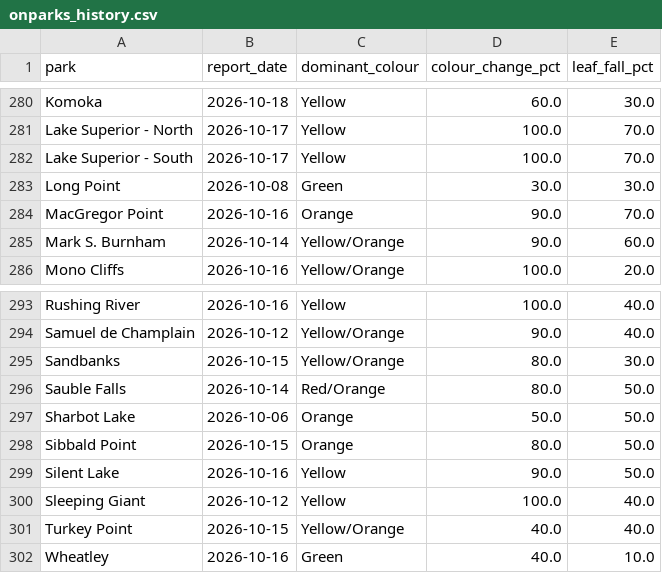
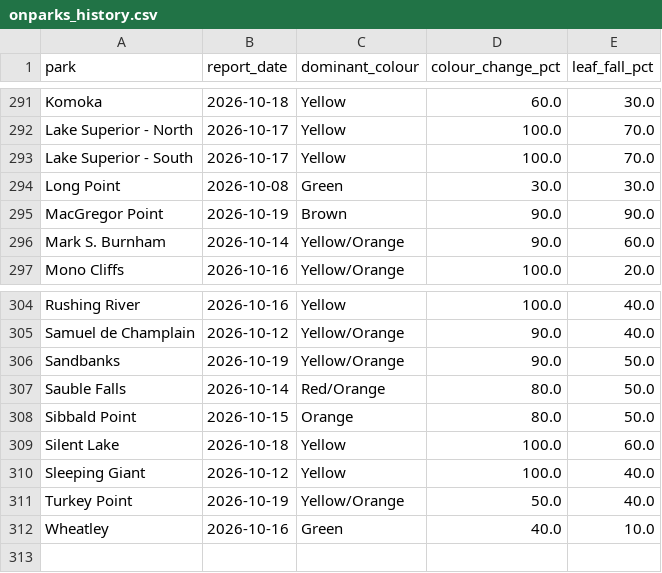
Before and after one commit to aaravindravi/rising_foliage, a CSV file: prototype/output/ground/onparks_history.csv, drawn as a sheet; only a part is shown, gaps mark what is left out; the diff covers the shown part only.

```diff
--- a/prototype/output/ground/onparks_history.csv
+++ b/prototype/output/ground/onparks_history.csv
@@ -283,3 +294,3 @@ Lake Superior - South,2026-10-17,Yellow,100.0,70.0
 Long Point,2026-10-08,Green,30.0,30.0
-MacGregor Point,2026-10-16,Orange,90.0,70.0
+MacGregor Point,2026-10-19,Brown,90.0,90.0
 Mark S. Burnham,2026-10-14,Yellow/Orange,90.0,60.0
@@ -294,9 +305,8 @@ Rushing River,2026-10-16,Yellow,100.0,40.0
 Samuel de Champlain,2026-10-12,Yellow/Orange,90.0,40.0
-Sandbanks,2026-10-15,Yellow/Orange,80.0,30.0
+Sandbanks,2026-10-19,Yellow/Orange,90.0,50.0
 Sauble Falls,2026-10-14,Red/Orange,80.0,50.0
-Sharbot Lake,2026-10-06,Orange,50.0,50.0
 Sibbald Point,2026-10-15,Orange,80.0,50.0
-Silent Lake,2026-10-16,Yellow,90.0,50.0
+Silent Lake,2026-10-18,Yellow,100.0,60.0
 Sleeping Giant,2026-10-12,Yellow,100.0,40.0
-Turkey Point,2026-10-15,Yellow/Orange,40.0,40.0
+Turkey Point,2026-10-19,Yellow/Orange,50.0,40.0
 Wheatley,2026-10-16,Green,40.0,10.0
```
Also changed, not shown: 10 added rows and 13 edited cells elsewhere in this file.
